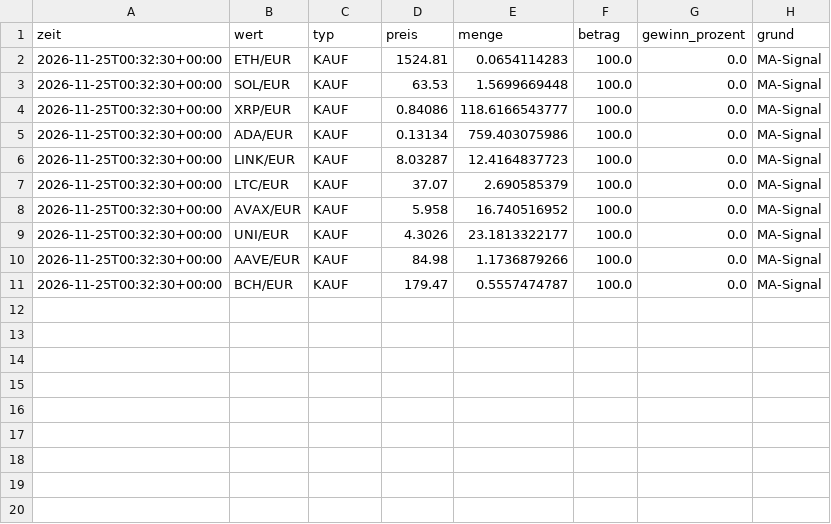
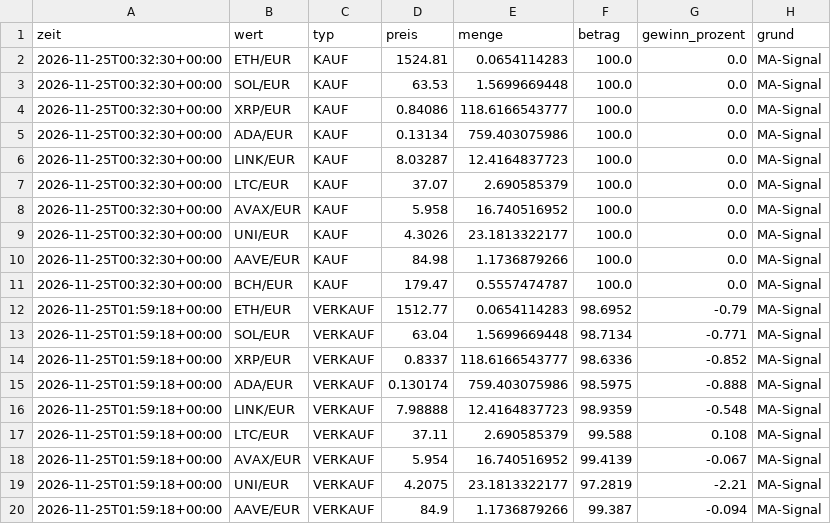
Before and after one commit to getmanalexander286/tradingbot, a CSV file: state/day/trades.csv, drawn as a sheet.

```diff
--- a/state/day/trades.csv
+++ b/state/day/trades.csv
@@ -11 +11,10 @@ zeit,wert,typ,preis,menge,betrag,gewinn_prozent,grund
 2026-11-25T00:32:30+00:00,BCH/EUR,KAUF,179.47,0.5557474787,100.0,0.0,MA-Signal
+2026-11-25T01:59:18+00:00,ETH/EUR,VERKAUF,1512.77,0.0654114283,98.6952,-0.79,MA-Signal
+2026-11-25T01:59:18+00:00,SOL/EUR,VERKAUF,63.04,1.5699669448,98.7134,-0.771,MA-Signal
+2026-11-25T01:59:18+00:00,XRP/EUR,VERKAUF,0.8337,118.6166543777,98.6336,-0.852,MA-Signal
+2026-11-25T01:59:18+00:00,ADA/EUR,VERKAUF,0.130174,759.403075986,98.5975,-0.888,MA-Signal
+2026-11-25T01:59:18+00:00,LINK/EUR,VERKAUF,7.98888,12.4164837723,98.9359,-0.548,MA-Signal
+2026-11-25T01:59:18+00:00,LTC/EUR,VERKAUF,37.11,2.690585379,99.588,0.108,MA-Signal
+2026-11-25T01:59:18+00:00,AVAX/EUR,VERKAUF,5.954,16.740516952,99.4139,-0.067,MA-Signal
+2026-11-25T01:59:18+00:00,UNI/EUR,VERKAUF,4.2075,23.1813322177,97.2819,-2.21,MA-Signal
+2026-11-25T01:59:18+00:00,AAVE/EUR,VERKAUF,84.9,1.1736879266,99.387,-0.094,MA-Signal
```
Also changed, not shown: state/langsam/history.csv, state/schnell/history.csv, 4 other files.
